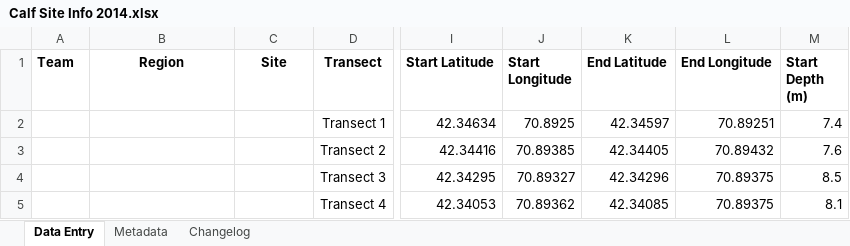
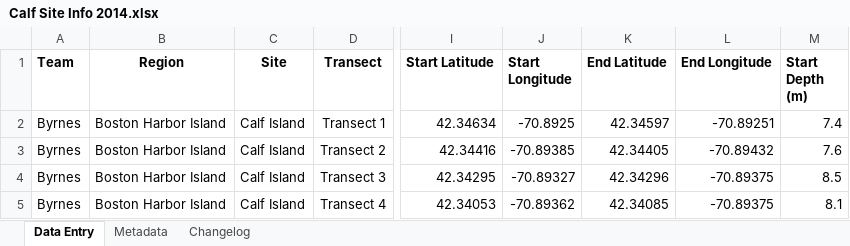
Before and after one commit to kelpecosystems/observational_data, an Excel workbook: raw_data/KEEN ONE/Byrnes/2014/Calf Data Entry 2014/Calf Site Info 2014.xlsx, sheet Data Entry, drawn as a sheet; only a part is shown, gaps mark what is left out; values as stored, in another font and other column widths than the file's, no borders; the diff names each change by its address in the sheet, - before the commit and + after, or states it on an @@ line.

Commit message:
fixed data entry errors

```diff
--- a/raw_data/KEEN ONE/Byrnes/2014/Calf Data Entry 2014/Calf Site Info 2014.xlsx (sheet Data Entry)
+++ b/raw_data/KEEN ONE/Byrnes/2014/Calf Data Entry 2014/Calf Site Info 2014.xlsx (sheet Data Entry)
-A2:A5 (Team): (empty)
+A2:A5 (Team): Byrnes
-B2:B5 (Region): (empty)
+B2:B5 (Region): Boston Harbor Island
-C2:C5 (Site): (empty)
+C2:C5 (Site): Calf Island
-J2 (Start Longitude): 70.8925
+J2 (Start Longitude): -70.8925
-L2 (End Longitude): 70.89251
+L2 (End Longitude): -70.89251
-J3 (Start Longitude): 70.89385
+J3 (Start Longitude): -70.89385
-L3 (End Longitude): 70.89432
+L3 (End Longitude): -70.89432
-J4 (Start Longitude): 70.89327
+J4 (Start Longitude): -70.89327
-L4:L5 (End Longitude): 70.89375
+L4:L5 (End Longitude): -70.89375
-J5 (Start Longitude): 70.89362
+J5 (Start Longitude): -70.89362
```
